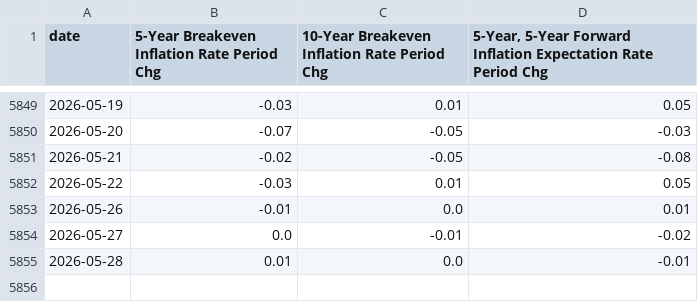
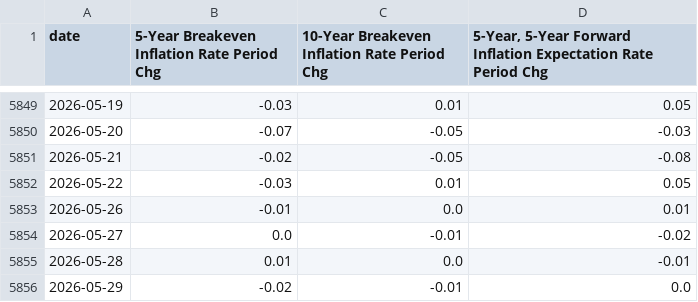
Before and after one commit to mikesimonsen/econ-data, a CSV file: sheets_data_calcs/period/inflation-expectations.csv, drawn as a sheet; only a part is shown, gaps mark what is left out; the diff names each change by its address in the sheet, - before the commit and + after, or states it on an @@ line.

Commit message:
data: update sheets export 2026-05-31

```diff
--- a/sheets_data_calcs/period/inflation-expectations.csv
+++ b/sheets_data_calcs/period/inflation-expectations.csv
+row 5856: 2026-05-29 | -0.02 | -0.01 | 0.0
```
Also changed, not shown: sheets_data/inflation-expectations.csv, sheets_data_calcs/yoy/inflation-expectations.csv, 2 other files.
